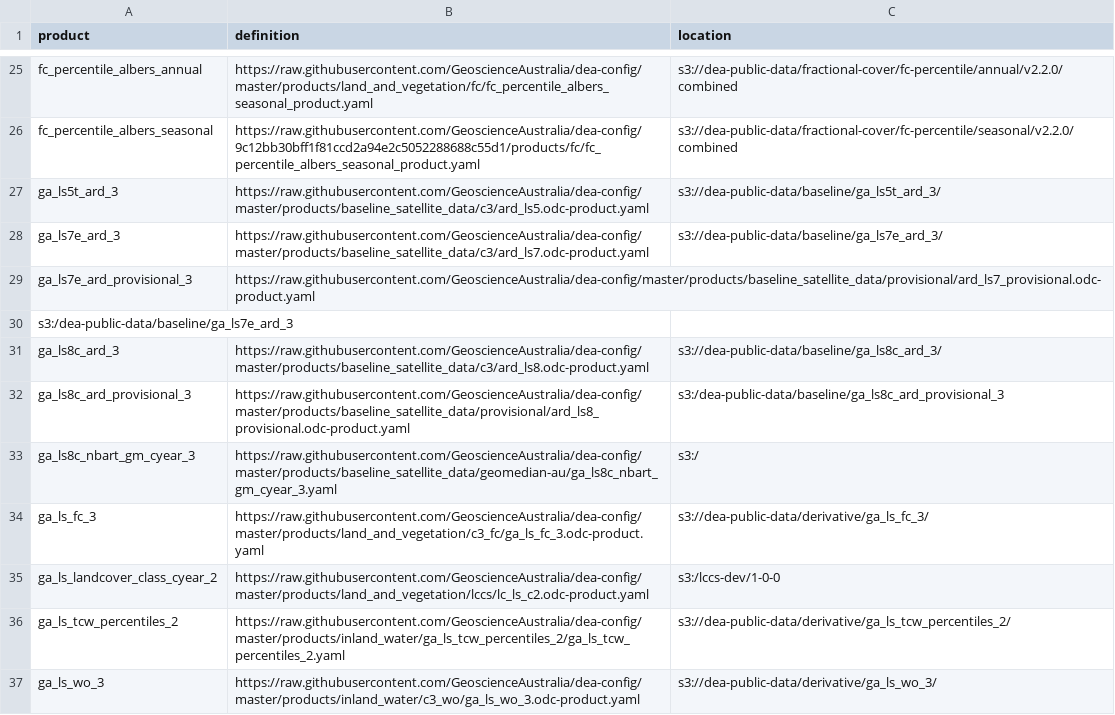
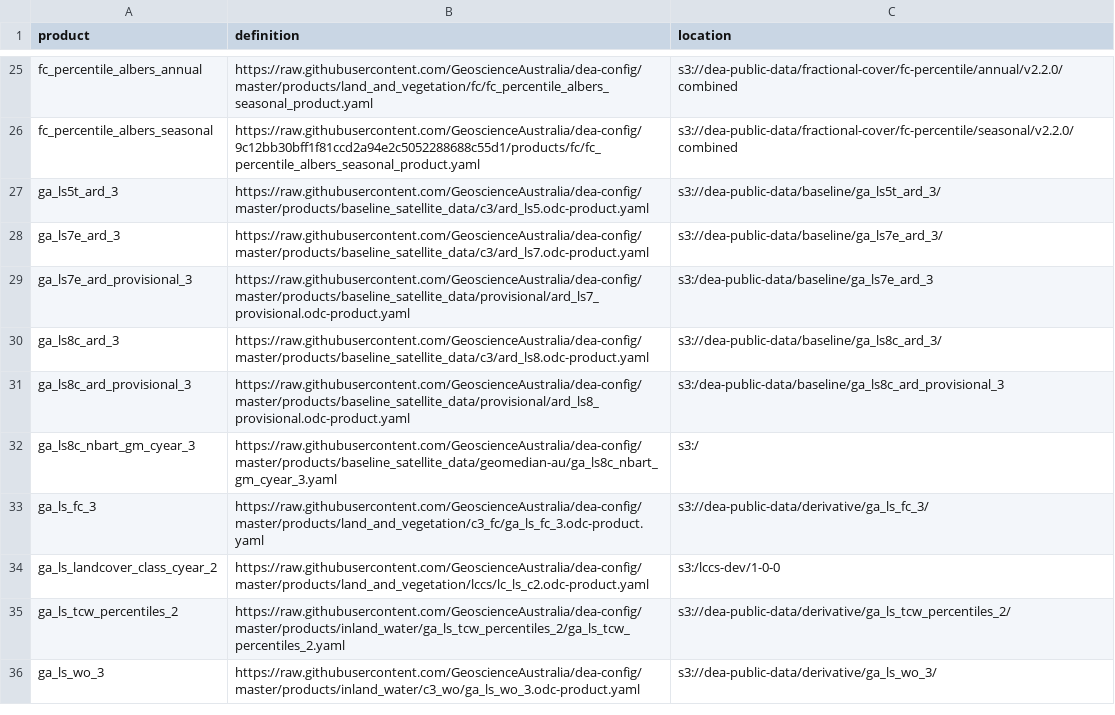
Before and after one commit to GeoscienceAustralia/dea-config, a CSV file: workspaces/dev-products.csv, drawn as a sheet; only a part is shown, gaps mark what is left out.

Commit message:
Update dev-products.csv

```diff
--- a/workspaces/dev-products.csv
+++ b/workspaces/dev-products.csv
@@ -28,4 +28,3 @@ ga_ls5t_ard_3,https://raw.githubusercontent.com/GeoscienceAustralia/dea-config/m
 ga_ls7e_ard_3,https://raw.githubusercontent.com/GeoscienceAustralia/dea-config/master/products/baseline_satellite_data/c3/ard_ls7.odc-product.yaml,s3://dea-public-data/baseline/ga_ls7e_ard_3/
-ga_ls7e_ard_provisional_3,https://raw.githubusercontent.com/GeoscienceAustralia/dea-config/master/products/baseline_satellite_data/provisional/ard_ls7_provisional.odc-product.yaml,
-s3:/dea-public-data/baseline/ga_ls7e_ard_3
+ga_ls7e_ard_provisional_3,https://raw.githubusercontent.com/GeoscienceAustralia/dea-config/master/products/baseline_satellite_data/provisional/ard_ls7_provisional.odc-product.yaml,s3:/dea-public-data/baseline/ga_ls7e_ard_3
 ga_ls8c_ard_3,https://raw.githubusercontent.com/GeoscienceAustralia/dea-config/master/products/baseline_satellite_data/c3/ard_ls8.odc-product.yaml,s3://dea-public-data/baseline/ga_ls8c_ard_3/
```
